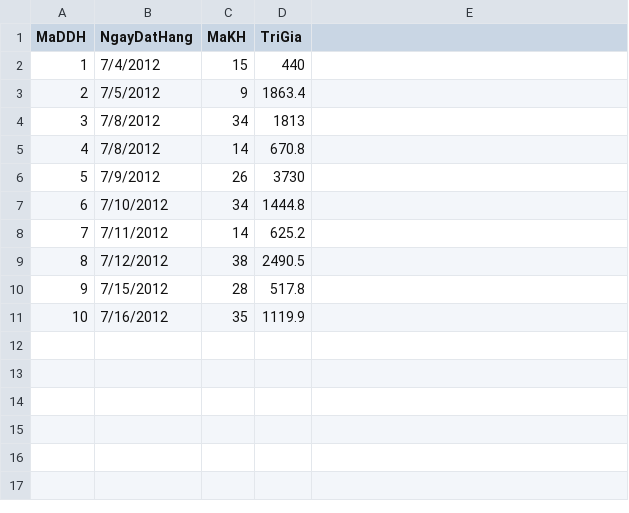
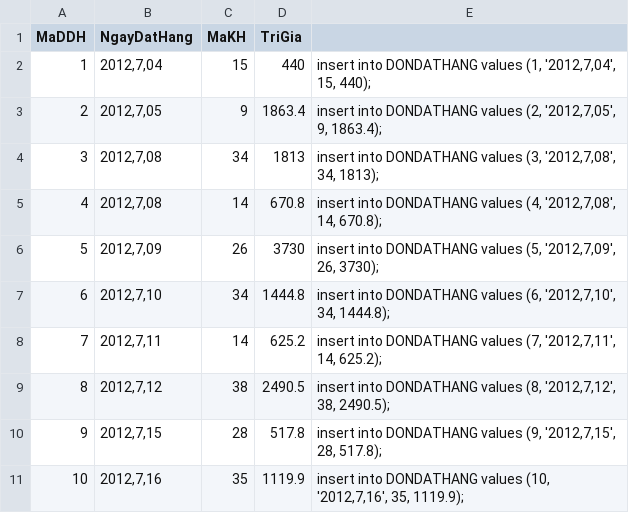
Before and after one commit to LnhU08/Data, a CSV file: DONDATHANG.csv, drawn as a sheet; the diff names each change by its address in the sheet, - before the commit and + after, or states it on an @@ line.

```diff
--- a/DONDATHANG.csv
+++ b/DONDATHANG.csv
-B2 (NgayDatHang): 7/4/2012
+B2 (NgayDatHang): 2012,7,04
-E2: (empty)
+E2: insert into DONDATHANG values (1, '2012,7,04', 15, 440);
-B3 (NgayDatHang): 7/5/2012
+B3 (NgayDatHang): 2012,7,05
-E3: (empty)
+E3: insert into DONDATHANG values (2, '2012,7,05', 9, 1863.4);
-B4:B5 (NgayDatHang): 7/8/2012
+B4:B5 (NgayDatHang): 2012,7,08
-E4: (empty)
+E4: insert into DONDATHANG values (3, '2012,7,08', 34, 1813);
-E5: (empty)
+E5: insert into DONDATHANG values (4, '2012,7,08', 14, 670.8);
-B6 (NgayDatHang): 7/9/2012
+B6 (NgayDatHang): 2012,7,09
-E6: (empty)
+E6: insert into DONDATHANG values (5, '2012,7,09', 26, 3730);
-B7 (NgayDatHang): 7/10/2012
+B7 (NgayDatHang): 2012,7,10
-E7: (empty)
+E7: insert into DONDATHANG values (6, '2012,7,10', 34, 1444.8);
-B8 (NgayDatHang): 7/11/2012
+B8 (NgayDatHang): 2012,7,11
-E8: (empty)
+E8: insert into DONDATHANG values (7, '2012,7,11', 14, 625.2);
-B9 (NgayDatHang): 7/12/2012
+B9 (NgayDatHang): 2012,7,12
-E9: (empty)
+E9: insert into DONDATHANG values (8, '2012,7,12', 38, 2490.5);
-B10 (NgayDatHang): 7/15/2012
+B10 (NgayDatHang): 2012,7,15
-E10: (empty)
+E10: insert into DONDATHANG values (9, '2012,7,15', 28, 517.8);
-B11 (NgayDatHang): 7/16/2012
+B11 (NgayDatHang): 2012,7,16
-E11: (empty)
+E11: insert into DONDATHANG values (10, '2012,7,16', 35, 1119.9);
```
Also changed, not shown: CHITIETDDH.csv, KHACHHANG.csv, 1 other file.
